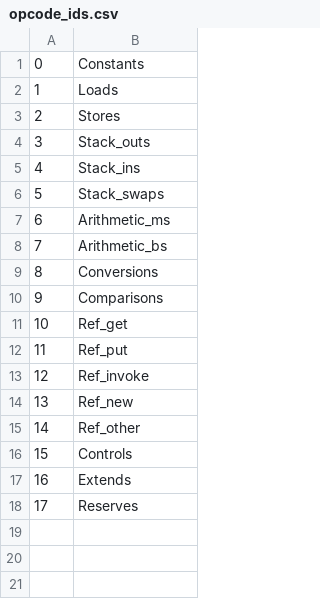
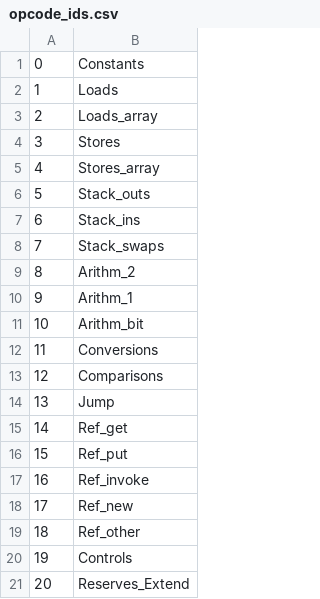
Before and after one commit to Programming-Systems-Lab/dyclink, a CSV file: MIB/opcodes/opcode_ids.csv, drawn as a sheet; removed rows and columns are numbered as before the commit, all else as after; the diff names each change by its address in the sheet, - before the commit and + after, or states it on an @@ line.

```diff
--- a/MIB/opcodes/opcode_ids.csv
+++ b/MIB/opcodes/opcode_ids.csv
+row 3: 2 | Loads_array
@@ column A renumbered between rows 4 and 21 @@
+row 5: 4 | Stores_array
-B9: Arithmetic_ms
+B9: Arithm_2
-B10: Arithmetic_bs
+B10: Arithm_1
+row 11: 10 | Arithm_bit
+row 14: 13 | Jump
-B21: Extends
+B21: Reserves_Extend
-row 18: 17 | Reserves
```
Also changed, not shown: MIB/opcodes/opcode_cats.csv, 8 other files.
